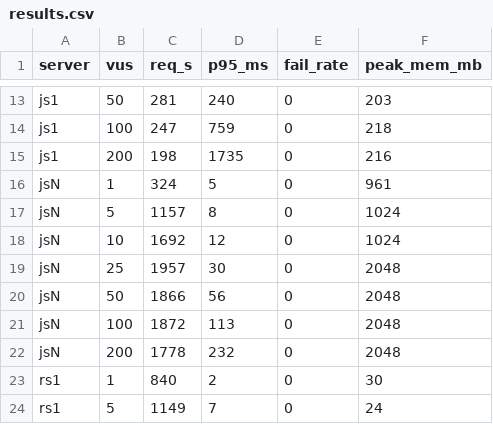
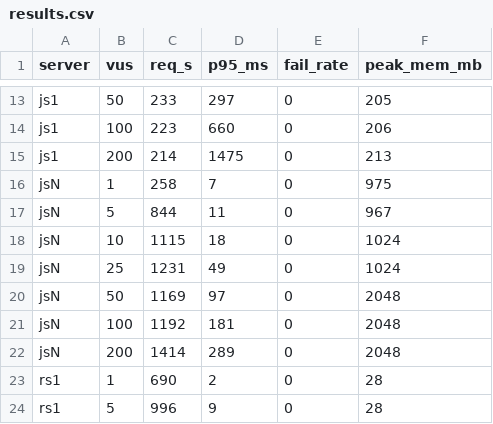
Before and after one commit to gouz/pdfrs, a CSV file: bench/results.csv, drawn as a sheet; only a part is shown, gaps mark what is left out; the diff covers the shown part only; the diff names each change by its address in the sheet, - before the commit and + after, or states it on an @@ line.

```diff
--- a/bench/results.csv
+++ b/bench/results.csv
-C13 (req_s): 281
+C13 (req_s): 233
-D13 (p95_ms): 240
+D13 (p95_ms): 297
-F13 (peak_mem_mb): 203
+F13 (peak_mem_mb): 205
-C14 (req_s): 247
+C14 (req_s): 223
-D14 (p95_ms): 759
+D14 (p95_ms): 660
-F14 (peak_mem_mb): 218
+F14 (peak_mem_mb): 206
-C15 (req_s): 198
+C15 (req_s): 214
-D15 (p95_ms): 1735
+D15 (p95_ms): 1475
-F15 (peak_mem_mb): 216
+F15 (peak_mem_mb): 213
-C16 (req_s): 324
+C16 (req_s): 258
-D16 (p95_ms): 5
+D16 (p95_ms): 7
-F16 (peak_mem_mb): 961
+F16 (peak_mem_mb): 975
-C17 (req_s): 1157
+C17 (req_s): 844
-D17 (p95_ms): 8
+D17 (p95_ms): 11
-F17 (peak_mem_mb): 1024
+F17 (peak_mem_mb): 967
-C18 (req_s): 1692
+C18 (req_s): 1115
-D18 (p95_ms): 12
+D18 (p95_ms): 18
-C19 (req_s): 1957
+C19 (req_s): 1231
-D19 (p95_ms): 30
+D19 (p95_ms): 49
-F19 (peak_mem_mb): 2048
+F19 (peak_mem_mb): 1024
-C20 (req_s): 1866
+C20 (req_s): 1169
-D20 (p95_ms): 56
+D20 (p95_ms): 97
-C21 (req_s): 1872
+C21 (req_s): 1192
-D21 (p95_ms): 113
+D21 (p95_ms): 181
-C22 (req_s): 1778
+C22 (req_s): 1414
-D22 (p95_ms): 232
+D22 (p95_ms): 289
-C23 (req_s): 840
+C23 (req_s): 690
-F23 (peak_mem_mb): 30
+F23 (peak_mem_mb): 28
-C24 (req_s): 1149
+C24 (req_s): 996
-D24 (p95_ms): 7
+D24 (p95_ms): 9
-F24 (peak_mem_mb): 24
+F24 (peak_mem_mb): 28
```
Also changed, not shown: 6 added rows, 6 removed rows and 47 edited cells elsewhere in this file, 4 other files.
